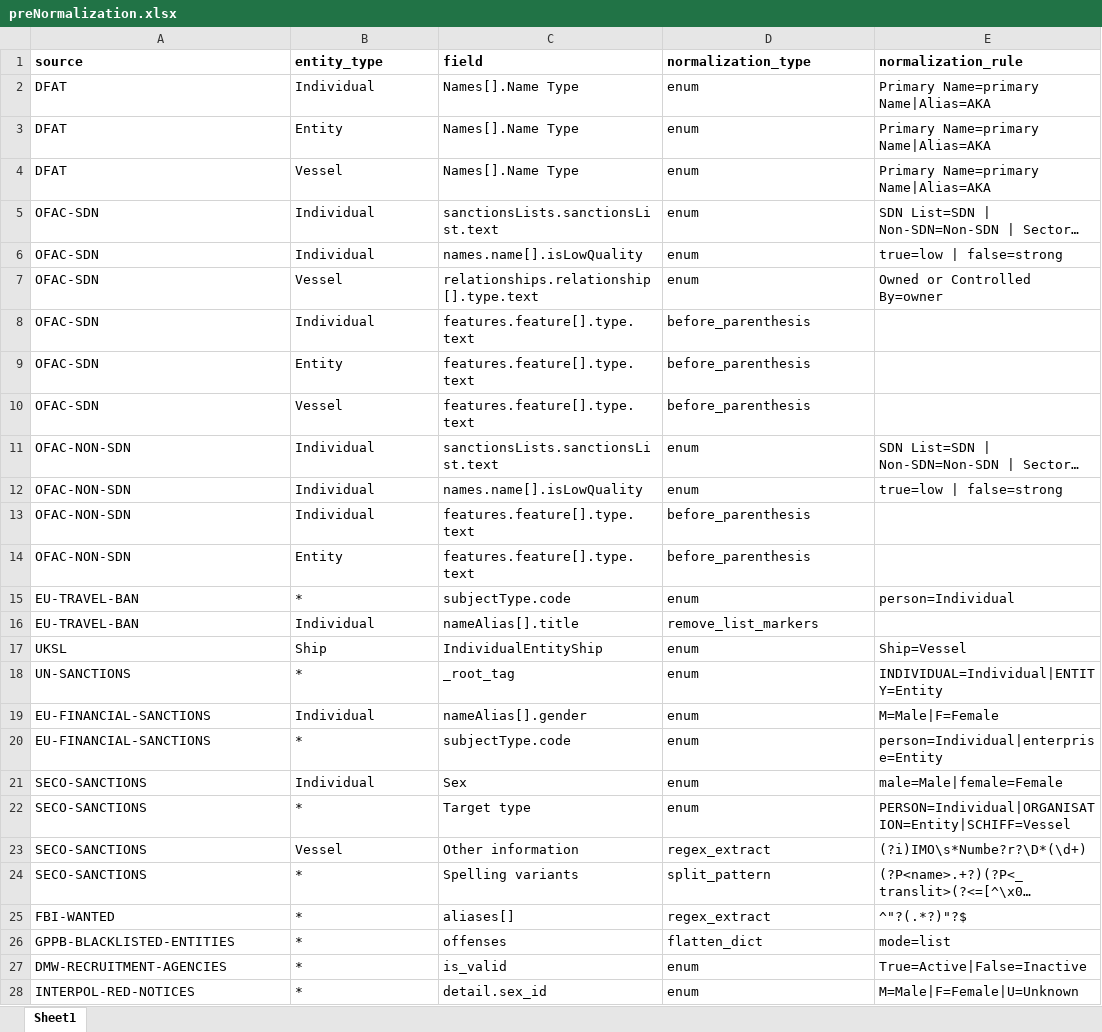
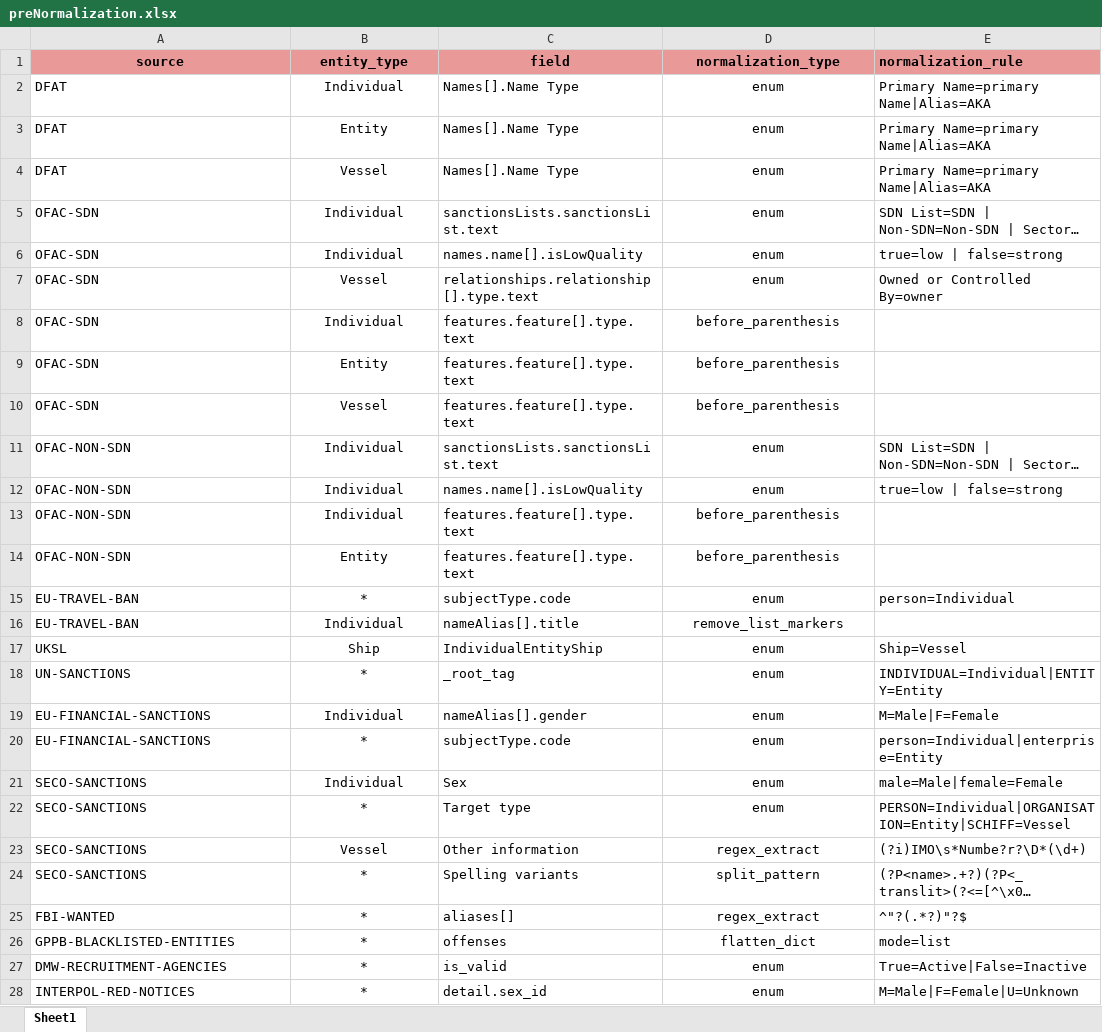
Before and after one commit to VinnoVigilance/python-components, an Excel workbook: data/rules/preNormalization.xlsx, sheet Sheet1, drawn as a sheet; only a part is shown; long unchanged cells end in …; values as stored, in another font and other column widths than the file's, no borders; the diff covers the shown part only; the diff names each change by its address in the sheet, - before the commit and + after, or states it on an @@ line.

```diff
--- a/data/rules/preNormalization.xlsx (sheet Sheet1)
+++ b/data/rules/preNormalization.xlsx (sheet Sheet1)
-A1:D1 alignment: left
+A1:D1 alignment: center
-A1:E1 fill: none
+A1:E1 fill: #EA9999
-B2:B28 alignment: left
+B2:B28 alignment: center
-D2:D28 alignment: left
+D2:D28 alignment: center
```
Also changed, not shown: cell formats elsewhere in this sheet, data/rules/sourceConfig.xlsx.
